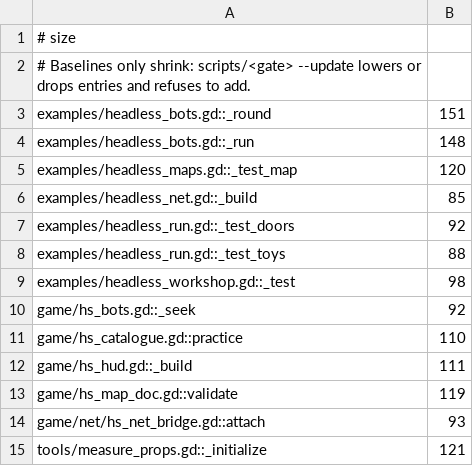
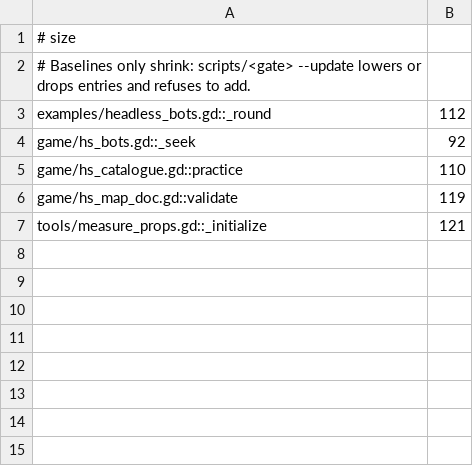
Before and after one commit to zees-games/game-hide-n-seek, a TSV file: ci/efficiency/size.tsv, drawn as a sheet.

```diff
--- a/ci/efficiency/size.tsv
+++ b/ci/efficiency/size.tsv
@@ -2,14 +2,6 @@
 # Baselines only shrink: scripts/<gate> --update lowers or drops entries and refuses to add.
-examples/headless_bots.gd::_round	151
-examples/headless_bots.gd::_run	148
-examples/headless_maps.gd::_test_map	120
-examples/headless_net.gd::_build	85
-examples/headless_run.gd::_test_doors	92
-examples/headless_run.gd::_test_toys	88
-examples/headless_workshop.gd::_test	98
+examples/headless_bots.gd::_round	112
 game/hs_bots.gd::_seek	92
 game/hs_catalogue.gd::practice	110
-game/hs_hud.gd::_build	111
 game/hs_map_doc.gd::validate	119
-game/net/hs_net_bridge.gd::attach	93
 tools/measure_props.gd::_initialize	121
```
Also changed, not shown: 7 other files.
